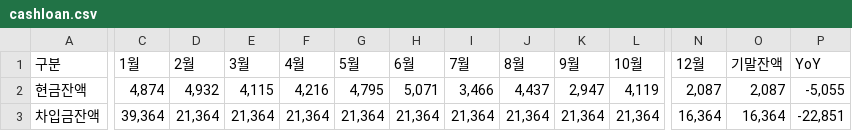
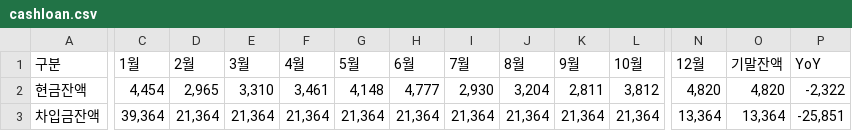
Before and after one commit to kyeongsoo88/stocashnew, a CSV file: public/data/cashloan.csv, drawn as a sheet; only a part is shown, gaps mark what is left out; the diff covers the shown part only; the diff names each change by its address in the sheet, - before the commit and + after, or states it on an @@ line.

Commit message:
Update cashflow and cashloan CSV files

```diff
--- a/public/data/cashloan.csv
+++ b/public/data/cashloan.csv
-C2 (1월): 4,874
+C2 (1월): 4,454
-D2 (2월): 4,932
+D2 (2월): 2,965
-E2 (3월): 4,115
+E2 (3월): 3,310
-F2 (4월): 4,216
+F2 (4월): 3,461
-G2 (5월): 4,795
+G2 (5월): 4,148
-H2 (6월): 5,071
+H2 (6월): 4,777
-I2 (7월): 3,466
+I2 (7월): 2,930
-J2 (8월): 4,437
+J2 (8월): 3,204
-K2 (9월): 2,947
+K2 (9월): 2,811
-L2 (10월): 4,119
+L2 (10월): 3,812
-N2 (12월): 2,087
+N2 (12월): 4,820
-O2 (기말잔액): 2,087
+O2 (기말잔액): 4,820
-P2 (YoY): -5,055
+P2 (YoY): -2,322
-N3 (12월): 16,364
+N3 (12월): 13,364
-O3 (기말잔액): 16,364
+O3 (기말잔액): 13,364
-P3 (YoY): -22,851
+P3 (YoY): -25,851
```
Also changed, not shown: 1 edited cell elsewhere in this file, public/data/cashflow.csv.
